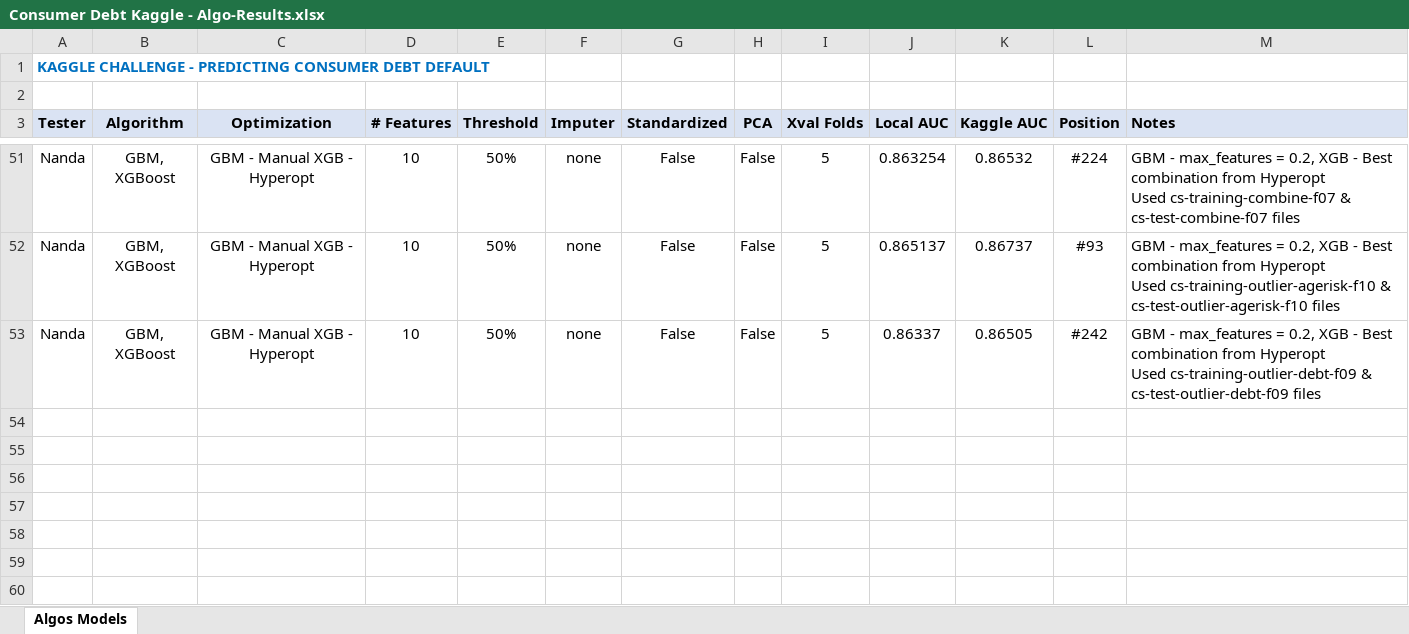
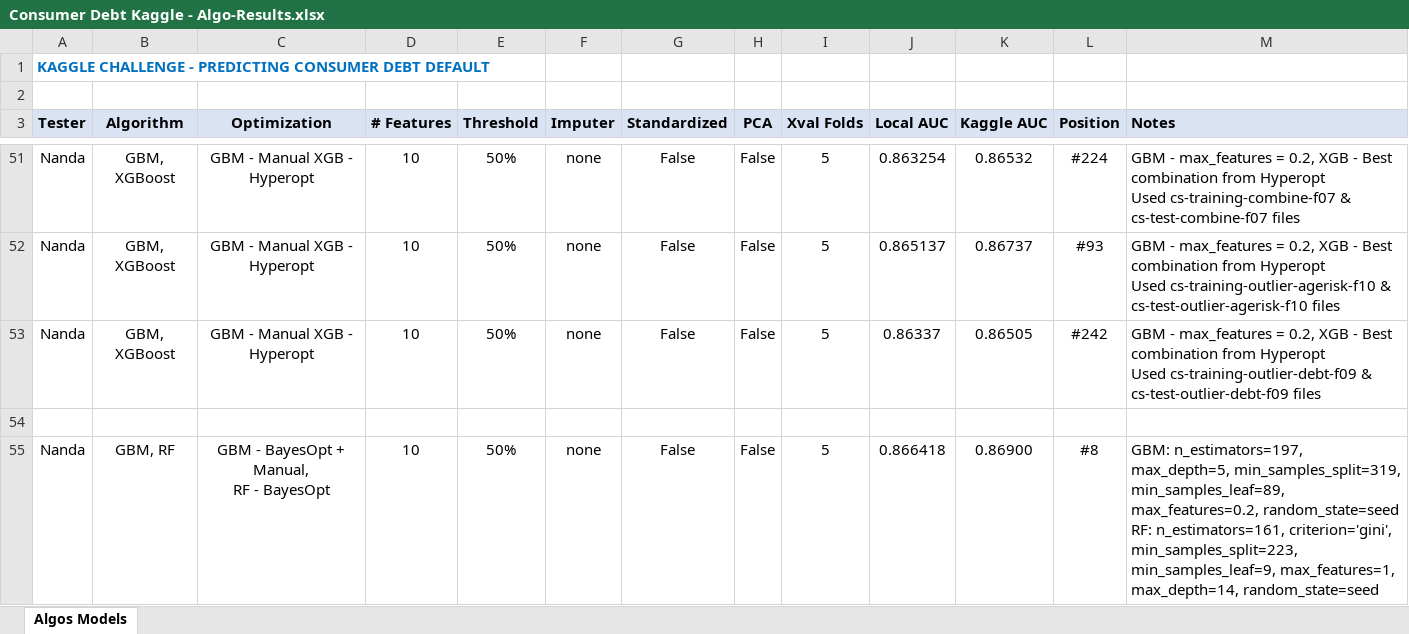
Before and after one commit to nrathnam/nycdsa-capstone, an Excel workbook: Consumer Debt Kaggle - Algo-Results.xlsx, sheet Algos Models, drawn as a sheet; only a part is shown, gaps mark what is left out; values as stored, in another font and other column widths than the file's, no borders; ↵ is a line break in a cell; the diff names each change by its address in the sheet, - before the commit and + after, or states it on an @@ line.

Commit message:
updated Algo results sheet

```diff
--- a/Consumer Debt Kaggle - Algo-Results.xlsx (sheet Algos Models)
+++ b/Consumer Debt Kaggle - Algo-Results.xlsx (sheet Algos Models)
+row 54: (empty)
+row 55: Nanda | GBM, RF | GBM - BayesOpt + Manual, ↵ RF - BayesOpt | 10 | 50% | none | False | False | 5 | 0.866418 | 0.86900 | #8 | GBM: n_estimators=197, max_depth=5, min_samples_split=319, min_samples_leaf=89, max_features=0.2, random_state=seed ↵ RF: n_estimators=161, criterion='gini', min_samples_split=223, min_samples_leaf=9, max_features=1, max_depth=14, random_state=seed
```
